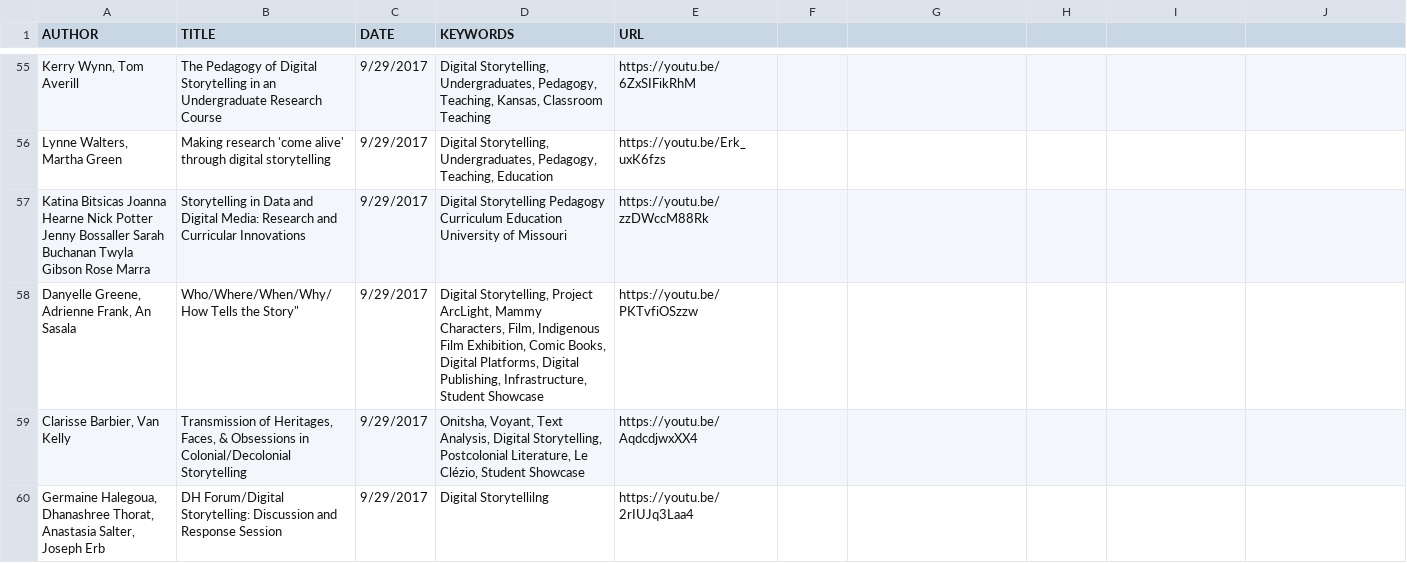
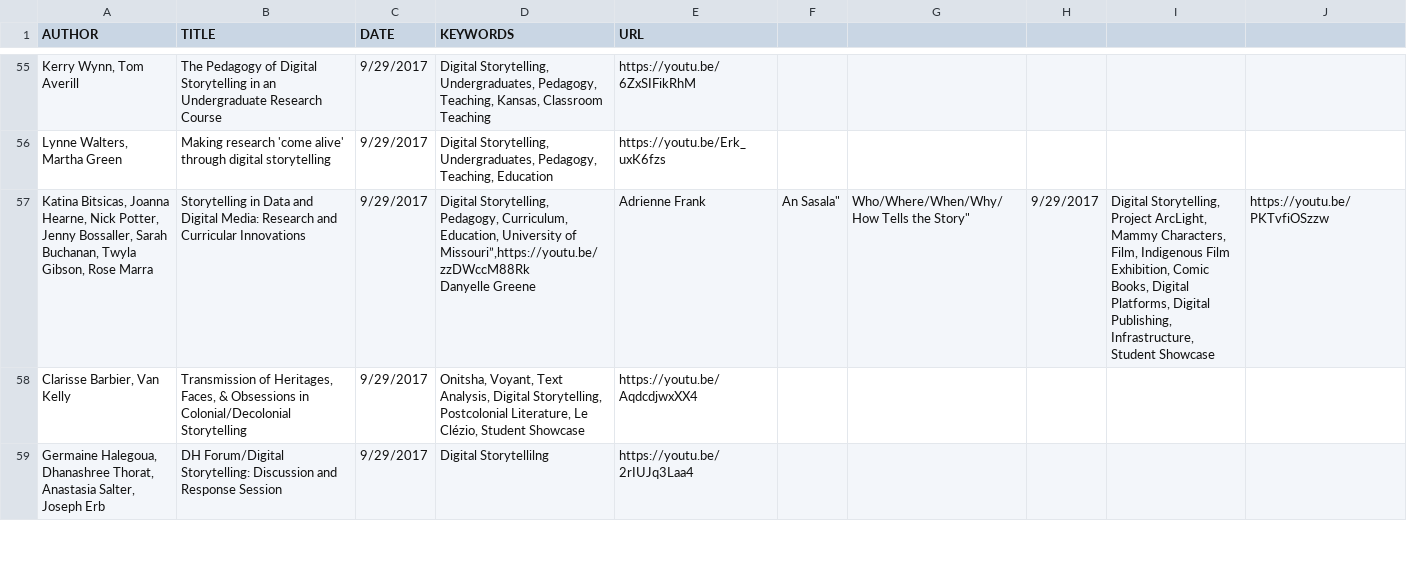
Before and after one commit to derekeder/csv-to-html-table, a CSV file: data/index-of-idrh-talks.csv, drawn as a sheet; only a part is shown, gaps mark what is left out; ↵ is a line break in a cell; the diff names each change by its address in the sheet, - before the commit and + after, or states it on an @@ line.

Commit message:
Update index-of-idrh-talks.csv

```diff
--- a/data/index-of-idrh-talks.csv
+++ b/data/index-of-idrh-talks.csv
-A57 (AUTHOR): Katina Bitsicas Joanna Hearne Nick Potter Jenny Bossaller Sarah Buchanan Twyla Gibson Rose Marra
+A57 (AUTHOR): Katina Bitsicas, Joanna Hearne, Nick Potter, Jenny Bossaller, Sarah Buchanan, Twyla Gibson, Rose Marra
-D57 (KEYWORDS): Digital Storytelling Pedagogy Curriculum Education University of Missouri
+D57 (KEYWORDS): Digital Storytelling, Pedagogy, Curriculum, Education, University of Missouri”,https://youtu.be/zzDWccM88Rk ↵ Danyelle Greene
-E57 (URL): https://youtu.be/zzDWccM88Rk
+E57 (URL): Adrienne Frank
-F57: (empty)
+F57: An Sasala"
-G57: (empty)
+G57: Who/Where/When/Why/How Tells the Story"
-H57: (empty)
+H57: 9/29/2017
-I57: (empty)
+I57: Digital Storytelling, Project ArcLight, Mammy Characters, Film, Indigenous Film Exhibition, Comic Books, Digital Platforms, Digital Publishing, Infrastructure, Student Showcase
-J57: (empty)
+J57: https://youtu.be/PKTvfiOSzzw
-row 58: Danyelle Greene, Adrienne Frank, An Sasala | Who/Where/When/Why/How Tells the Story" | 9/29/2017 | Digital Storytelling, Project ArcLight, Mammy Characters, Film, Indigenous Film Exhibition, Comic Books, Digital Platforms, Digital Publishing, Infrastructure, Student Showcase | https://youtu.be/PKTvfiOSzzw
```
